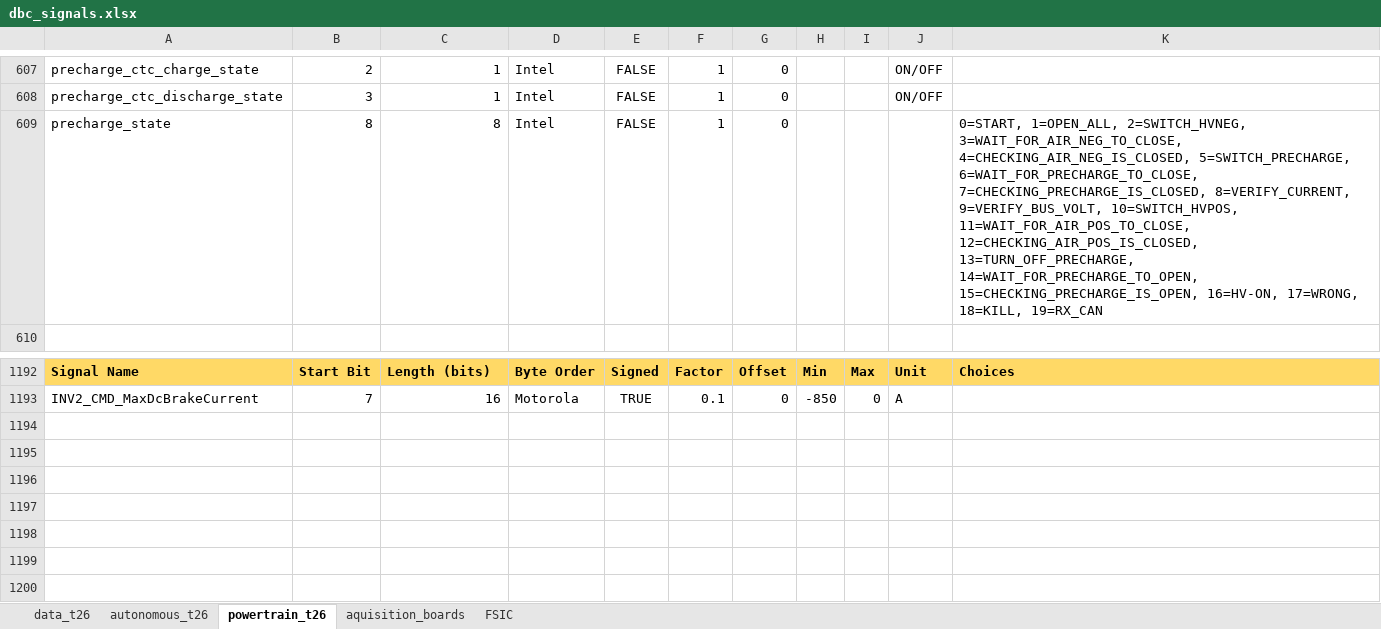
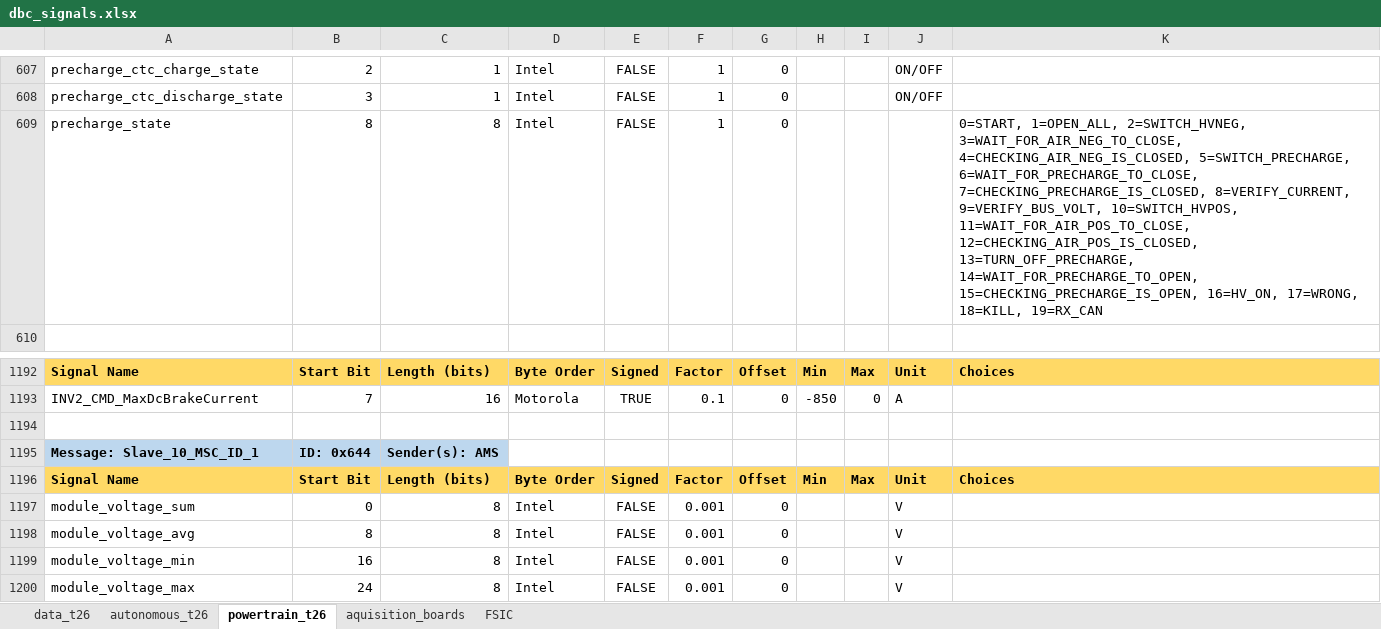
Before and after one commit to FSLART/T26_DBC, an Excel workbook: dbc_signals.xlsx, sheet powertrain_t26, drawn as a sheet; only a part is shown, gaps mark what is left out; values as stored, in another font and other column widths than the file's, no borders; the diff names each change by its address in the sheet, - before the commit and + after, or states it on an @@ line.

```diff
--- a/dbc_signals.xlsx (sheet powertrain_t26)
+++ b/dbc_signals.xlsx (sheet powertrain_t26)
-K609: …14=WAIT_FOR_PRECHARGE_TO_OPEN, 15=CHECKING_PRECHARGE_IS_OPEN, 16=HV-ON, 17=WRONG, 18=KILL,…
+K609: …14=WAIT_FOR_PRECHARGE_TO_OPEN, 15=CHECKING_PRECHARGE_IS_OPEN, 16=HV_ON, 17=WRONG, 18=KILL,…
+row 1194: (empty)
+row 1195: Message: Slave_10_MSC_ID_1 | ID: 0x644 | Sender(s): AMS
+row 1196: Signal Name | Start Bit | Length (bits) | Byte Order | Signed | Factor | Offset | Min | Max | Unit | Choices
+row 1197: module_voltage_sum | 0 | 8 | Intel | FALSE | 0.001 | 0 |  |  | V
+row 1198: module_voltage_avg | 8 | 8 | Intel | FALSE | 0.001 | 0 |  |  | V
+row 1199: module_voltage_min | 16 | 8 | Intel | FALSE | 0.001 | 0 |  |  | V
+row 1200: module_voltage_max | 24 | 8 | Intel | FALSE | 0.001 | 0 |  |  | V
```
